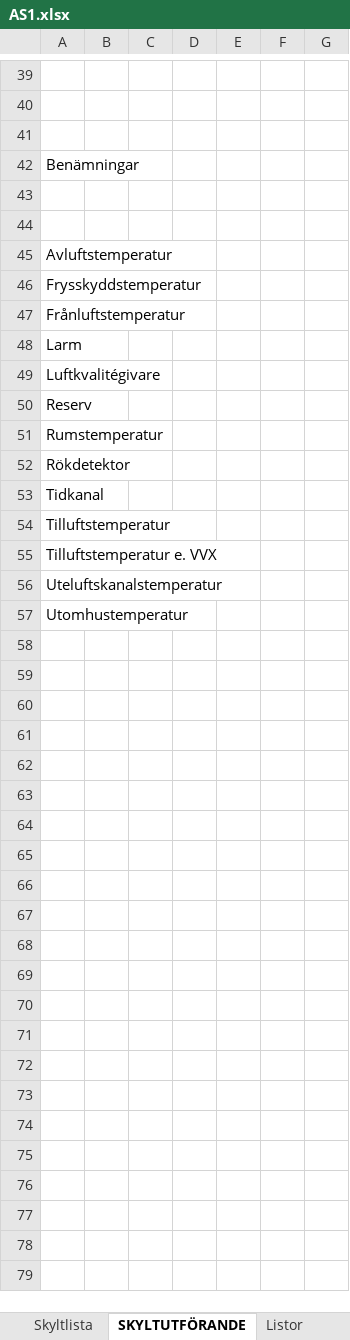
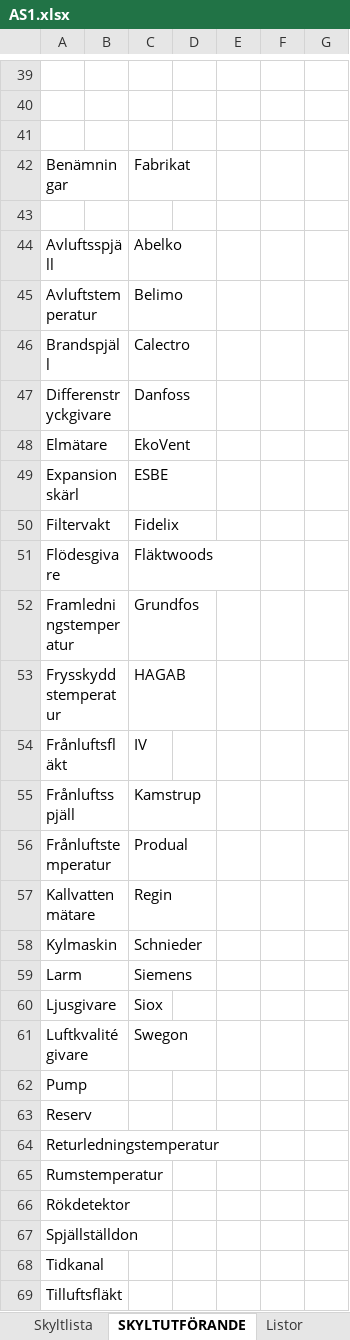
Before and after one commit to klanten87/NAS, an Excel workbook: AS1.xlsx, sheet SKYLTUTFÖRANDE, drawn as a sheet; only a part is shown, gaps mark what is left out; the shorter side is filled out with more unchanged rows; values as stored, in another font and other column widths than the file's, no borders; addresses are those after the commit; the diff covers the shown part only; the diff names each change by its address in the sheet, - before the commit and + after, or states it on an @@ line.

```diff
--- a/AS1.xlsx (sheet SKYLTUTFÖRANDE)
+++ b/AS1.xlsx (sheet SKYLTUTFÖRANDE)
-C42: (empty)
+C42: Fabrikat
-row 44: (empty)
+row 44: Avluftsspjäll |  | Abelko
-C45: (empty)
+C45: Belimo
+row 46: Brandspjäll |  | Calectro
+row 47: Differenstryckgivare |  | Danfoss
+row 48: Elmätare |  | EkoVent
+row 49: Expansionskärl |  | ESBE
+row 50: Filtervakt |  | Fidelix
+row 51: Flödesgivare |  | Fläktwoods
+row 52: Framledningstemperatur |  | Grundfos
-C53: (empty)
+C53: HAGAB
+row 54: Frånluftsfläkt |  | IV
+row 55: Frånluftsspjäll |  | Kamstrup
-C56: (empty)
+C56: Produal
+row 57: Kallvattenmätare |  | Regin
+row 58: Kylmaskin |  | Schnieder
-C59: (empty)
+C59: Siemens
+row 60: Ljusgivare |  | Siox
-C61: (empty)
+C61: Swegon
+row 62: Pump
+row 64: Returledningstemperatur
+row 67: Spjällställdon
+row 69: Tilluftsfläkt
```
Also changed, not shown: 13 added rows elsewhere in this sheet, sheet AS1.
